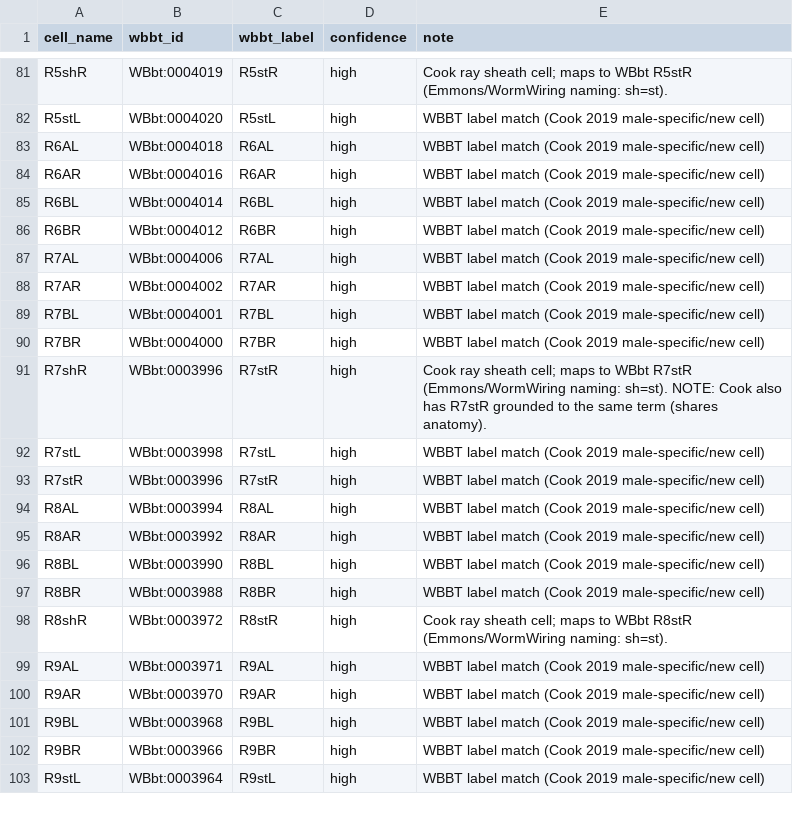
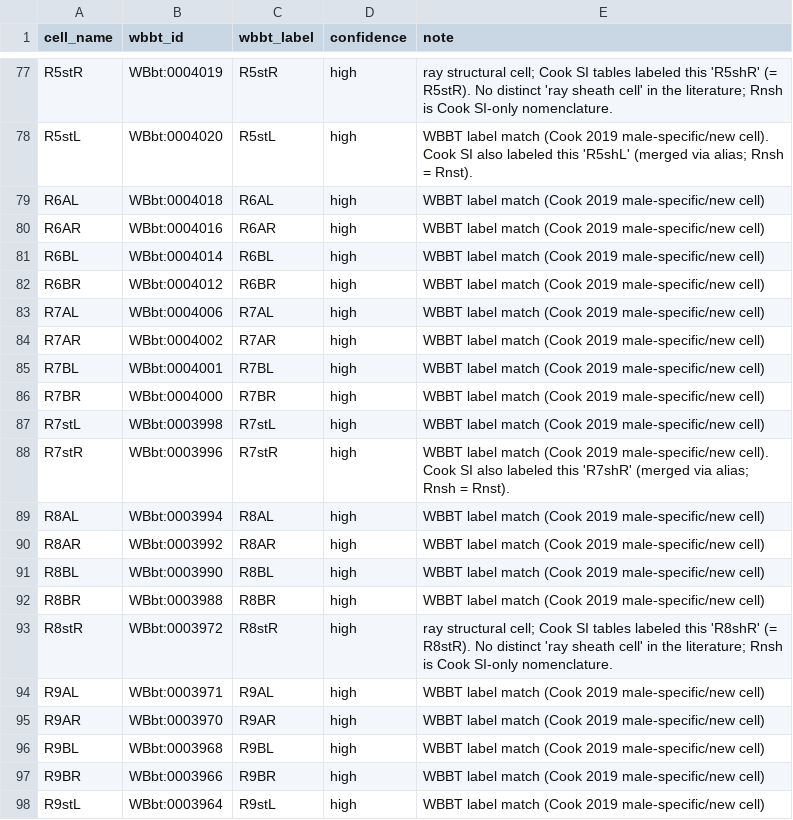
Before and after one commit to raymond91125/circe, a CSV file: data/curation/cook_anatomy_curation.csv, drawn as a sheet; only a part is shown, gaps mark what is left out; removed rows and columns are numbered as before the commit, all else as after; the diff covers the shown part only; the diff names each change by its address in the sheet, - before the commit and + after, or states it on an @@ line.

```diff
--- a/data/curation/cook_anatomy_curation.csv
+++ b/data/curation/cook_anatomy_curation.csv
-A77 (cell_name): R5shR
+A77 (cell_name): R5stR
-E77 (note): Cook ray sheath cell; maps to WBbt R5stR (Emmons/WormWiring naming: sh=st).
+E77 (note): ray structural cell; Cook SI tables labeled this 'R5shR' (= R5stR). No distinct 'ray sheath cell' in the literature; Rnsh is Cook SI-only nomenclature.
-E78 (note): …2019 male-specific/new cell)
+E78 (note): …2019 male-specific/new cell). Cook SI also labeled this 'R5shL' (merged via alias; Rnsh = Rnst).
-row 91: R7shR | WBbt:0003996 | R7stR | high | Cook ray sheath cell; maps to WBbt R7stR (Emmons/WormWiring naming: sh=st). NOTE: Cook also has R7stR grounded to the same term (shares anatomy).
-E88 (note): …2019 male-specific/new cell)
+E88 (note): …2019 male-specific/new cell). Cook SI also labeled this 'R7shR' (merged via alias; Rnsh = Rnst).
-A93 (cell_name): R8shR
+A93 (cell_name): R8stR
-E93 (note): Cook ray sheath cell; maps to WBbt R8stR (Emmons/WormWiring naming: sh=st).
+E93 (note): ray structural cell; Cook SI tables labeled this 'R8shR' (= R8stR). No distinct 'ray sheath cell' in the literature; Rnsh is Cook SI-only nomenclature.
```
Also changed, not shown: 4 removed rows and 11 edited cells elsewhere in this file, data/curation/cook_name_aliases.csv, 1 other file.
